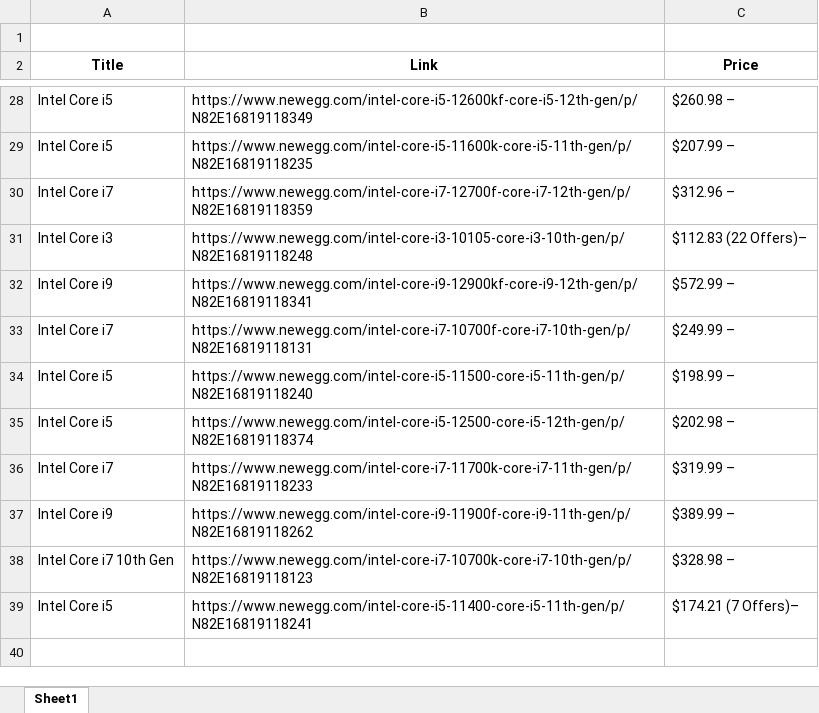
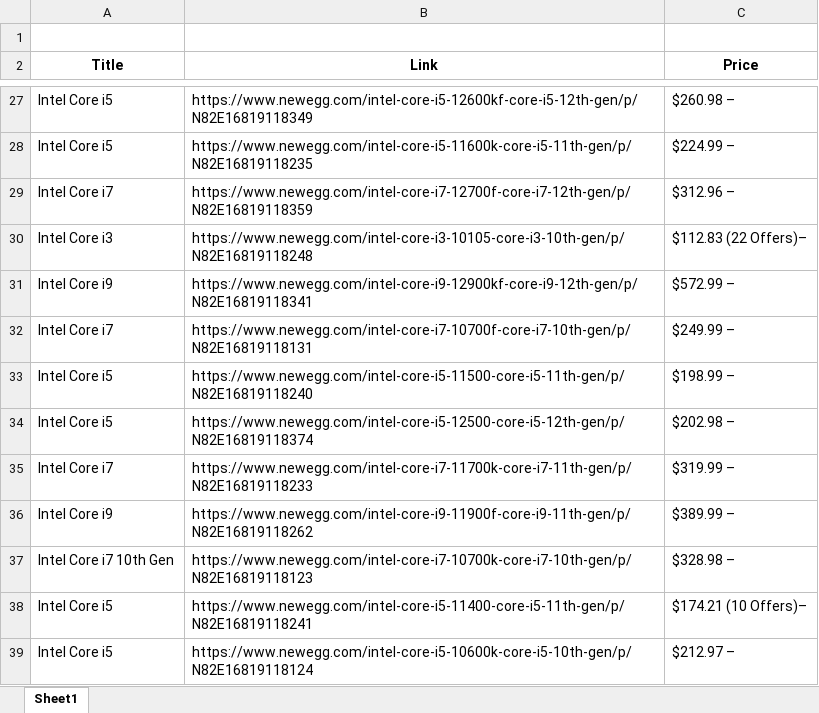
Before and after one commit to mattleroy/ScrapeAway, an Excel workbook: ComputerPartsData.xlsx, sheet Sheet1, drawn as a sheet; only a part is shown, gaps mark what is left out; values as stored, in another font and other column widths than the file's, no borders; addresses are those after the commit; the diff covers the shown part only; the diff names each change by its address in the sheet, - before the commit and + after, or states it on an @@ line.

Commit message:
Added in data grabbing with pagination. Can successfully grab data from tables (series, brand, cores, threads, etc).
Signed-off-by: Upterry <mattleroy11@gmail.com>

```diff
--- a/ComputerPartsData.xlsx (sheet Sheet1)
+++ b/ComputerPartsData.xlsx (sheet Sheet1)
-C28 (Price): $207.99 –
+C28 (Price): $224.99 –
-C38 (Price): $174.21 (7 Offers)–
+C38 (Price): $174.21 (10 Offers)–
+row 39: Intel Core i5 | https://www.newegg.com/intel-core-i5-10600k-core-i5-10th-gen/p/N82E16819118124 | $212.97 –
```
Also changed, not shown: 1 removed row and 11 edited cells elsewhere in this sheet, 1 other file.
